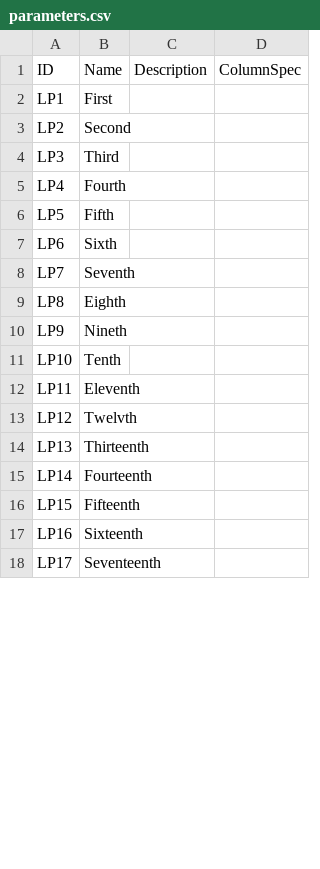
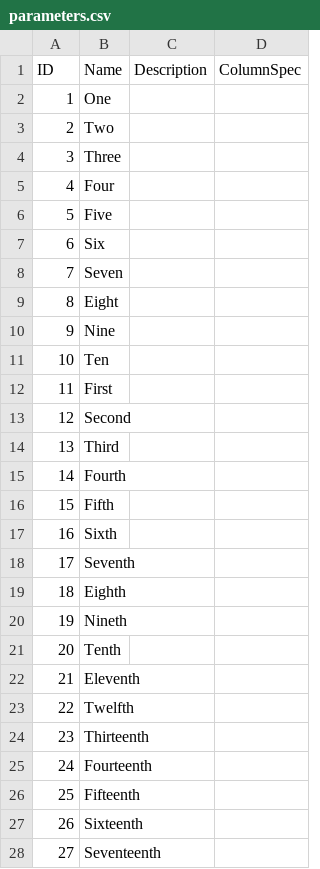
Before and after one commit to cldf-datasets/mamtasouthasia, a CSV file: cldf/parameters.csv, drawn as a sheet; only a part is shown; the diff covers the shown part only.

```diff
--- a/cldf/parameters.csv
+++ b/cldf/parameters.csv
@@ -1,18 +1,28 @@
 ID,Name,Description,ColumnSpec
-LP1,First,,
-LP2,Second,,
-LP3,Third,,
-LP4,Fourth,,
-LP5,Fifth,,
-LP6,Sixth,,
-LP7,Seventh,,
-LP8,Eighth,,
-LP9,Nineth,,
-LP10,Tenth,,
-LP11,Eleventh,,
-LP12,Twelvth,,
-LP13,Thirteenth,,
-LP14,Fourteenth,,
-LP15,Fifteenth,,
-LP16,Sixteenth,,
-LP17,Seventeenth,,
+1,One,,
+2,Two,,
+3,Three,,
+4,Four,,
+5,Five,,
+6,Six,,
+7,Seven,,
+8,Eight,,
+9,Nine,,
+10,Ten,,
+11,First,,
+12,Second,,
+13,Third,,
+14,Fourth,,
+15,Fifth,,
+16,Sixth,,
+17,Seventh,,
+18,Eighth,,
+19,Nineth,,
+20,Tenth,,
+21,Eleventh,,
+22,Twelfth,,
+23,Thirteenth,,
+24,Fourteenth,,
+25,Fifteenth,,
+26,Sixteenth,,
+27,Seventeenth,,
```
Also changed, not shown: 35 added rows, 7 removed rows and 4 edited cells elsewhere in this file, cldf/languages.csv, 5 other files.
